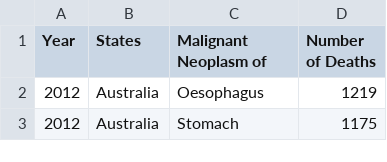
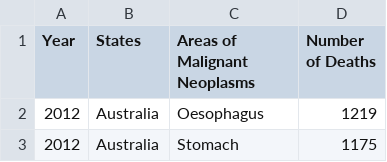
Before and after one commit to selsasony/3179, a CSV file: data/donut_chart_states.csv, drawn as a sheet; only a part is shown.

```diff
--- a/data/donut_chart_states.csv
+++ b/data/donut_chart_states.csv
@@ -1,2 +1,2 @@
-Year,States,Malignant Neoplasm of,Number of Deaths
+Year,States,Areas of Malignant Neoplasms,Number of Deaths
 2012,Australia,Oesophagus,1219
```
Also changed, not shown: 7 other files.
